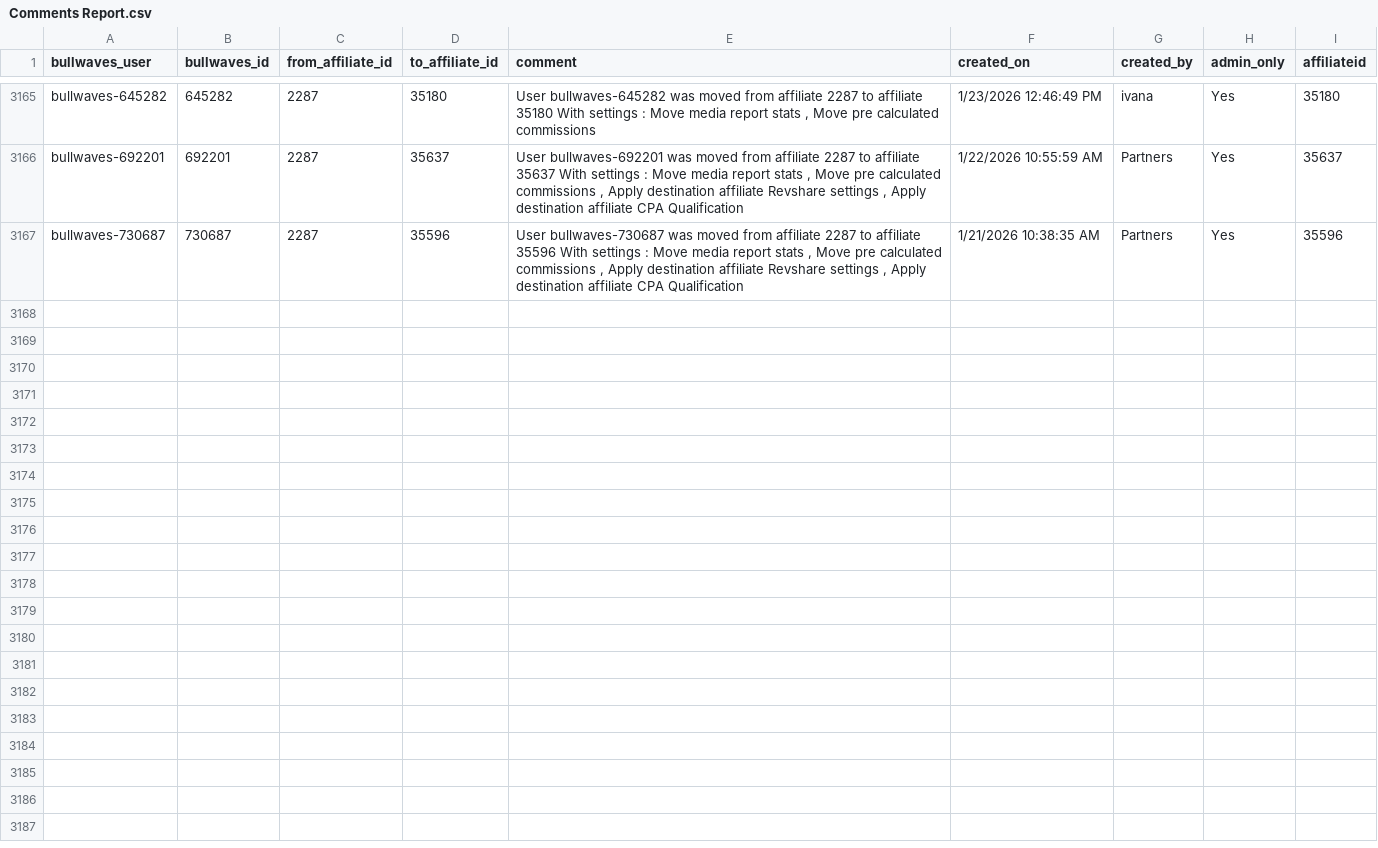
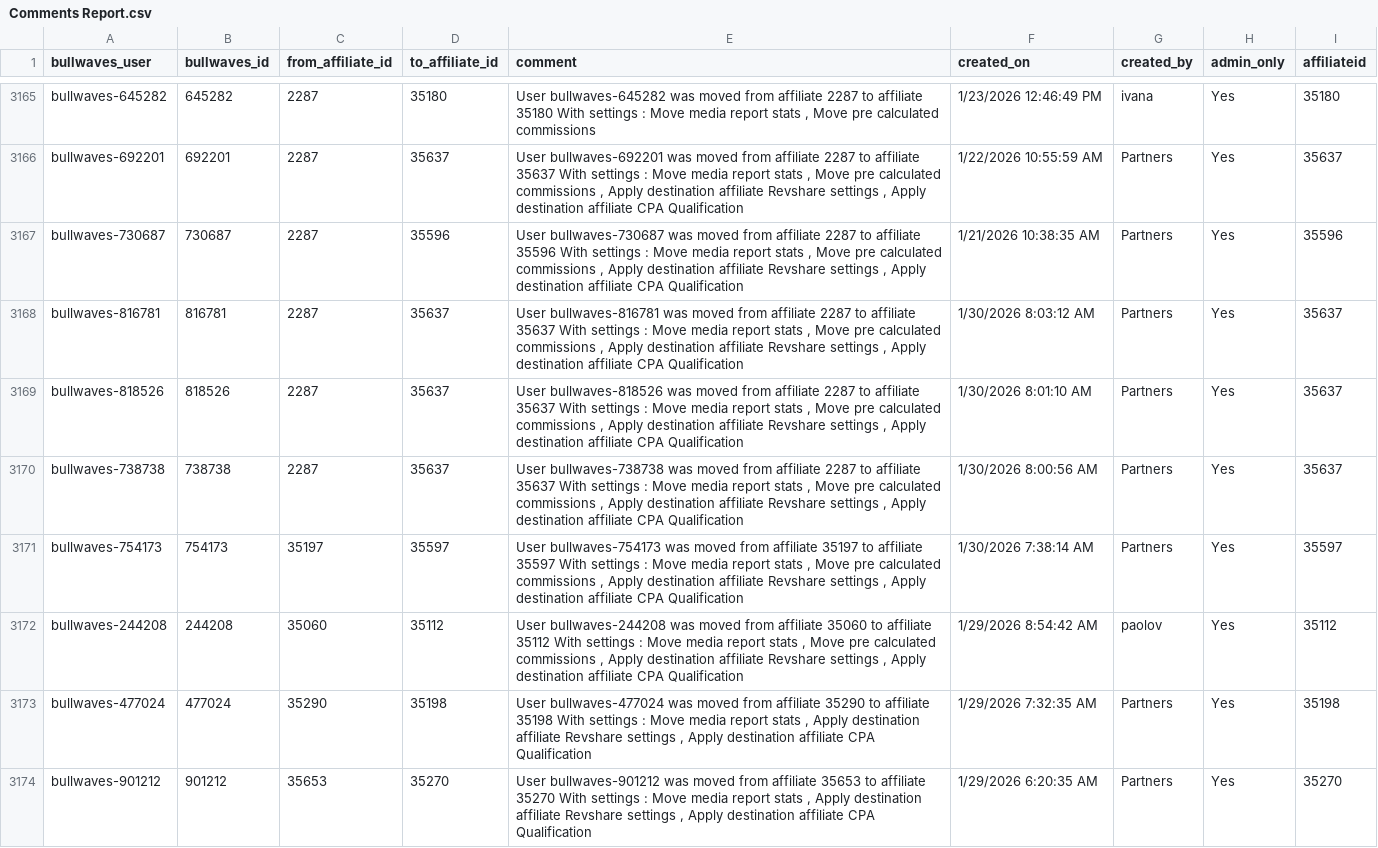
Before and after one commit to TiroLibre3dot0/bullwaves-console, a CSV file: public/Comments Report.csv, drawn as a sheet; only a part is shown, gaps mark what is left out; the diff covers the shown part only.

```diff
--- a/public/Comments Report.csv
+++ b/public/Comments Report.csv
@@ -3167 +3167,8 @@ bullwaves-692201,692201,2287,35637,"User bullwaves-692201 was moved from affilia
 bullwaves-730687,730687,2287,35596,"User bullwaves-730687 was moved from affiliate 2287 to  affiliate 35596  With settings : Move media report stats , Move pre calculated commissions , Apply destination affiliate Revshare settings , Apply destination affiliate CPA Qualification",1/21/2026 10:38:35 AM,Partners,Yes,35596
+bullwaves-816781,816781,2287,35637,"User bullwaves-816781 was moved from affiliate 2287 to  affiliate 35637  With settings : Move media report stats , Move pre calculated commissions , Apply destination affiliate Revshare settings , Apply destination affiliate CPA Qualification",1/30/2026 8:03:12 AM,Partners,Yes,35637
+bullwaves-818526,818526,2287,35637,"User bullwaves-818526 was moved from affiliate 2287 to  affiliate 35637  With settings : Move media report stats , Move pre calculated commissions , Apply destination affiliate Revshare settings , Apply destination affiliate CPA Qualification",1/30/2026 8:01:10 AM,Partners,Yes,35637
+bullwaves-738738,738738,2287,35637,"User bullwaves-738738 was moved from affiliate 2287 to  affiliate 35637  With settings : Move media report stats , Move pre calculated commissions , Apply destination affiliate Revshare settings , Apply destination affiliate CPA Qualification",1/30/2026 8:00:56 AM,Partners,Yes,35637
+bullwaves-754173,754173,35197,35597,"User bullwaves-754173 was moved from affiliate 35197 to  affiliate 35597  With settings : Move media report stats , Move pre calculated commissions , Apply destination affiliate Revshare settings , Apply destination affiliate CPA Qualification",1/30/2026 7:38:14 AM,Partners,Yes,35597
+bullwaves-244208,244208,35060,35112,"User bullwaves-244208 was moved from affiliate 35060 to  affiliate 35112  With settings : Move media report stats , Move pre calculated commissions , Apply destination affiliate Revshare settings , Apply destination affiliate CPA Qualification",1/29/2026 8:54:42 AM,paolov,Yes,35112
+bullwaves-477024,477024,35290,35198,"User bullwaves-477024 was moved from affiliate 35290 to  affiliate 35198  With settings : Move media report stats , Apply destination affiliate Revshare settings , Apply destination affiliate CPA Qualification",1/29/2026 7:32:35 AM,Partners,Yes,35198
+bullwaves-901212,901212,35653,35270,"User bullwaves-901212 was moved from affiliate 35653 to  affiliate 35270  With settings : Move media report stats , Apply destination affiliate Revshare settings , Apply destination affiliate CPA Qualification",1/29/2026 6:20:35 AM,Partners,Yes,35270
```
Also changed, not shown: 6 added rows elsewhere in this file, public/Payments Report.csv, 31 other files.
